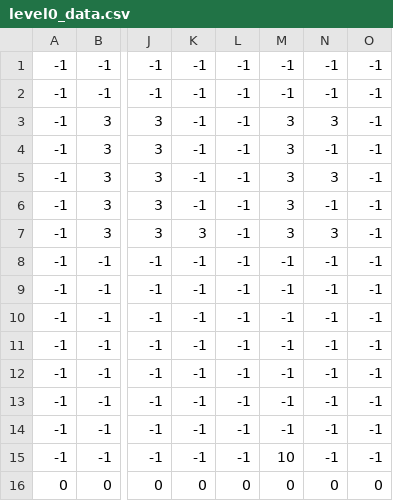
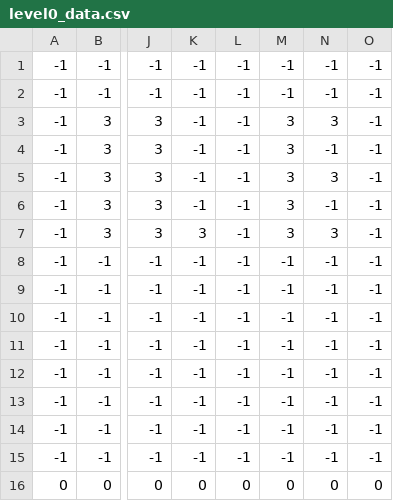
Before and after one commit to gregtac/brainexe, a CSV file: levels/level0_data.csv, drawn as a sheet; only a part is shown, gaps mark what is left out; the diff names each change by its address in the sheet, - before the commit and + after, or states it on an @@ line.

```diff
--- a/levels/level0_data.csv
+++ b/levels/level0_data.csv
-M15: 10
+M15: -1
```
Also changed, not shown: 3 other files.
